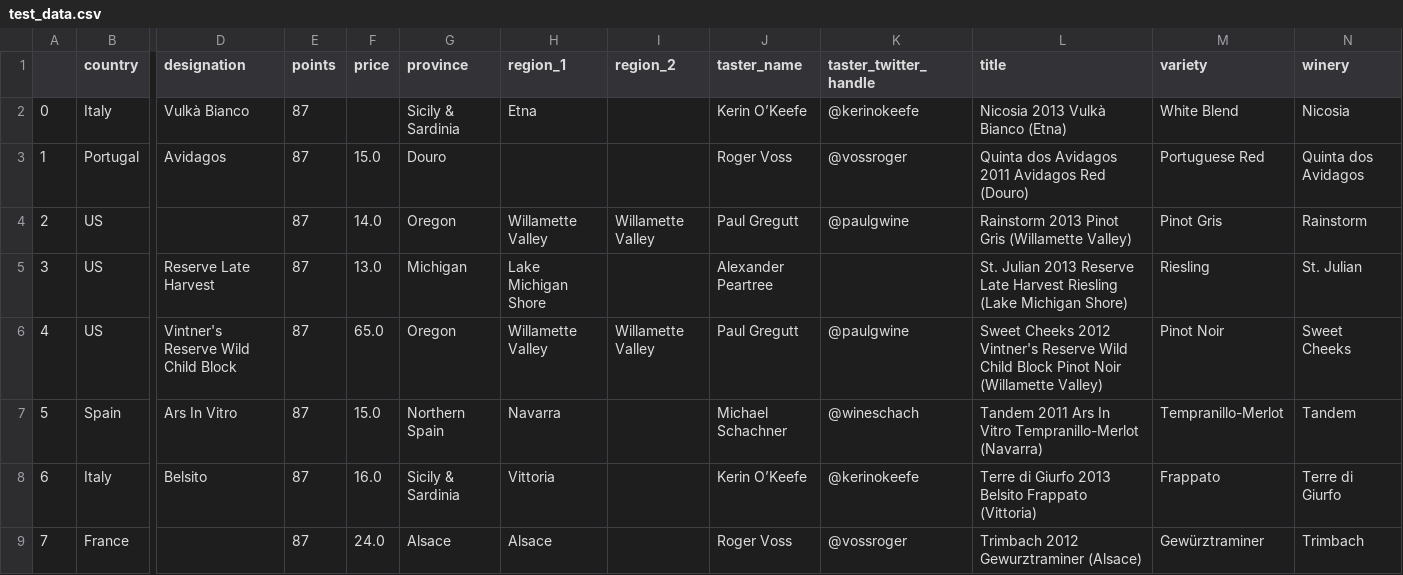
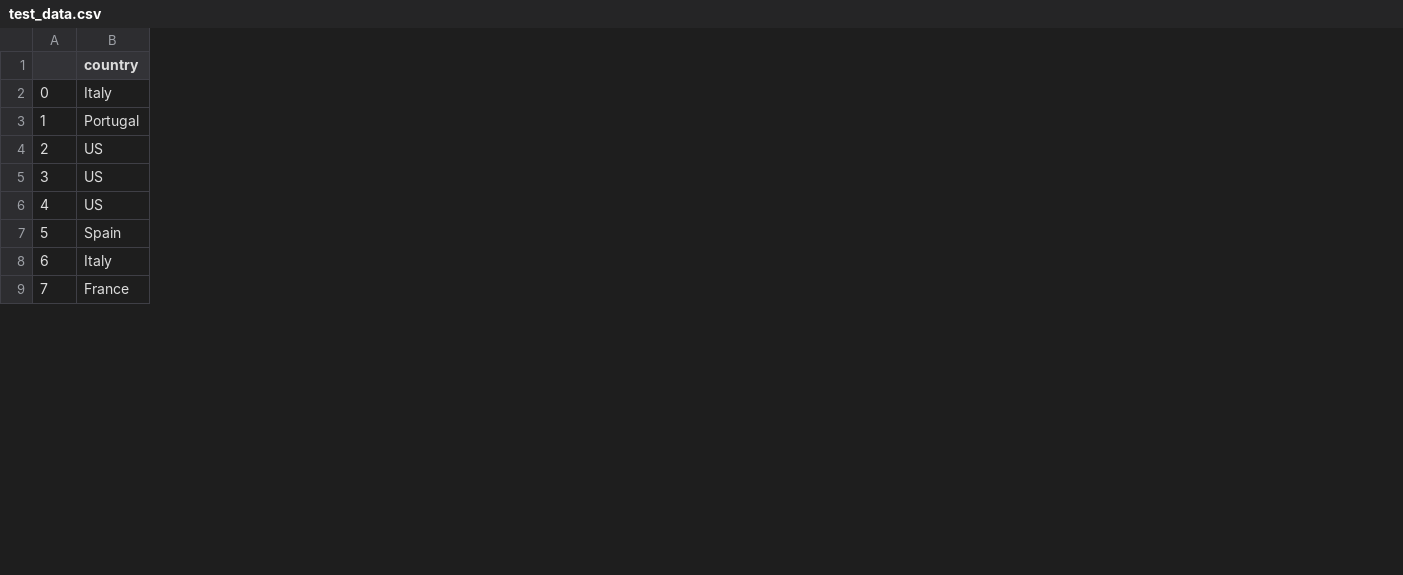
Before and after one commit to Tomaszsachanowski/SPAM, a CSV file: data/test_data.csv, drawn as a sheet; only a part is shown, gaps mark what is left out; the diff names each change by its address in the sheet, - before the commit and + after, or states it on an @@ line.

Commit message:
Create sequences from datasetes.

```diff
--- a/data/test_data.csv
+++ b/data/test_data.csv
-column D (designation), rows 2-8: Vulkà Bianco | Avidagos |  | Reserve Late Harvest | Vintner's Reserve Wild Child Block | Ars In Vitro | Belsito
-column E (points), rows 2-9: all 87
-column F (price), rows 3-9: 15.0 | 14.0 | 13.0 | 65.0 | 15.0 | 16.0 | 24.0
-column G (province), rows 2-9: Sicily & Sardinia | Douro | Oregon | Michigan | Oregon | Northern Spain | Sicily & Sardinia | Alsace
-column H (region_1), rows 2-9: Etna |  | Willamette Valley | Lake Michigan Shore | Willamette Valley | Navarra | Vittoria | Alsace
-column I (region_2), rows 4-6: Willamette Valley |  | Willamette Valley
-column J (taster_name), rows 2-9: Kerin O’Keefe | Roger Voss | Paul Gregutt | Alexander Peartree | Paul Gregutt | Michael Schachner | Kerin O’Keefe | Roger Voss
-column K (taster_twitter_handle), rows 2-9: @kerinokeefe | @vossroger | @paulgwine |  | @paulgwine | @wineschach | @kerinokeefe | @vossroger
-column L (title), rows 2-9: Nicosia 2013 Vulkà Bianco (Etna) | Quinta dos Avidagos 2011 Avidagos Red (Douro) | Rainstorm 2013 Pinot Gris (Willamette Valley) | St. Julian 2013 Reserve Late Harvest Riesling (Lake Michigan Shore) | Sweet Cheeks 2012 Vintner's Reserve Wild Child Block Pinot Noir (Willamette Valley) | Tandem 2011 Ars In Vitro Tempranillo-Merlot (Navarra) | Terre di Giurfo 2013 Belsito Frappato (Vittoria) | Trimbach 2012 Gewurztraminer (Alsace)
-column M (variety), rows 2-9: White Blend | Portuguese Red | Pinot Gris | Riesling | Pinot Noir | Tempranillo-Merlot | Frappato | Gewürztraminer
-column N (winery), rows 2-9: Nicosia | Quinta dos Avidagos | Rainstorm | St. Julian | Sweet Cheeks | Tandem | Terre di Giurfo | Trimbach
```
Also changed, not shown: 2 other files.
